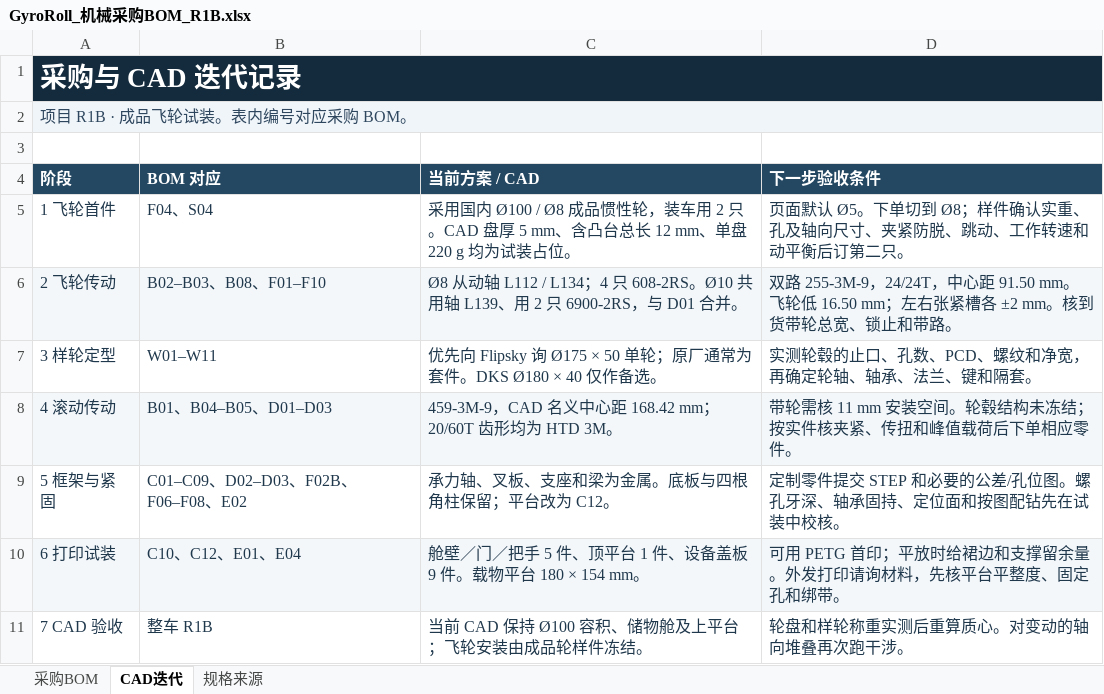
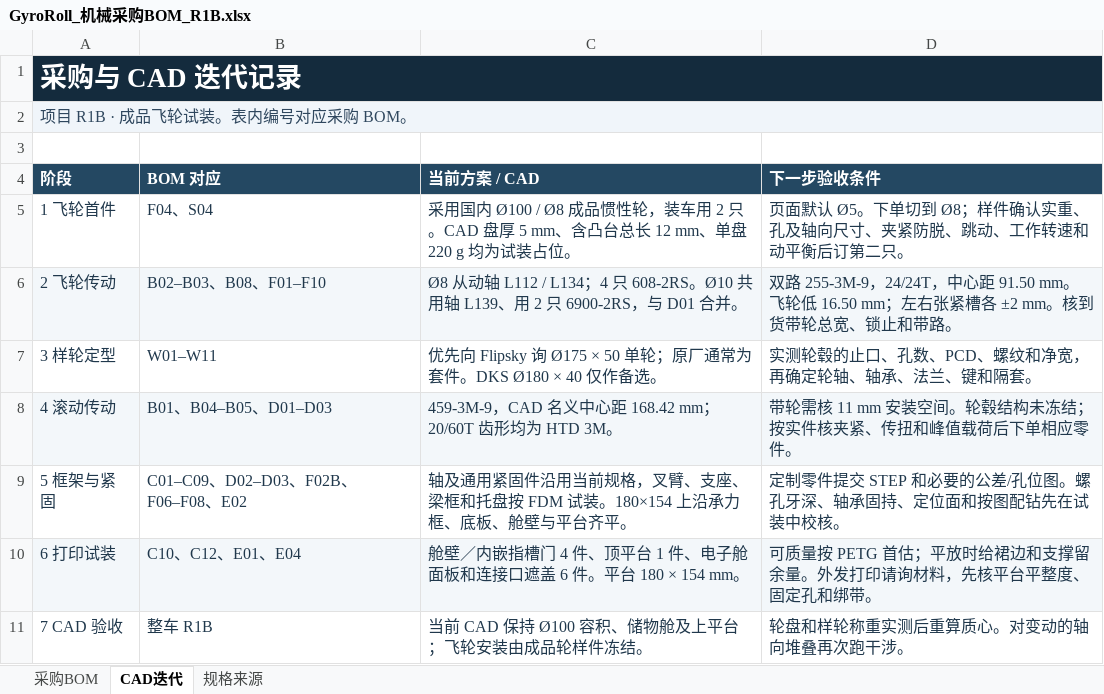
Before and after one commit to crzzo0129/GyroRollCAD, an Excel workbook: bom/GyroRoll_机械采购BOM_R1B.xlsx, sheet CAD迭代, drawn as a sheet; values as stored, in another font and other column widths than the file's, no borders; the diff names each change by its address in the sheet, - before the commit and + after, or states it on an @@ line.

```diff
--- a/bom/GyroRoll_机械采购BOM_R1B.xlsx (sheet CAD迭代)
+++ b/bom/GyroRoll_机械采购BOM_R1B.xlsx (sheet CAD迭代)
-C9 (当前方案 / CAD): 承力轴、叉板、支座和梁为金属。底板与四根角柱保留；平台改为 C12。
+C9 (当前方案 / CAD): 轴及通用紧固件沿用当前规格，叉臂、支座、梁框和托盘按 FDM 试装。180×154 上沿承力框、底板、舱壁与平台齐平。
-C10 (当前方案 / CAD): 舱壁／门／把手 5 件、顶平台 1 件、设备盖板 9 件。载物平台 180…
+C10 (当前方案 / CAD): 舱壁／内嵌指槽门 4 件、顶平台 1 件、电子舱面板和连接口遮盖 6 件。平台 180…
-D10 (下一步验收条件): 可用 PETG 首印；平放时…
+D10 (下一步验收条件): 可质量按 PETG 首估；平放时…
```
Also changed, not shown: sheet 采购BOM, 46 other files.
